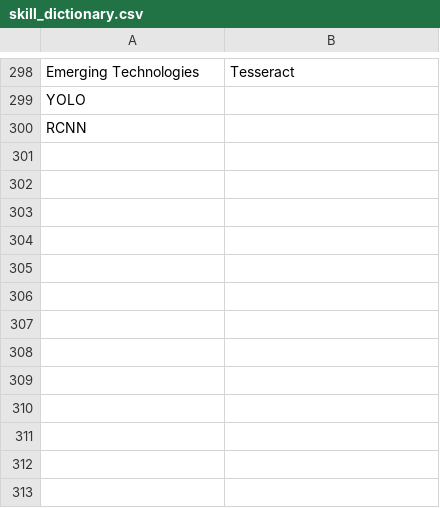
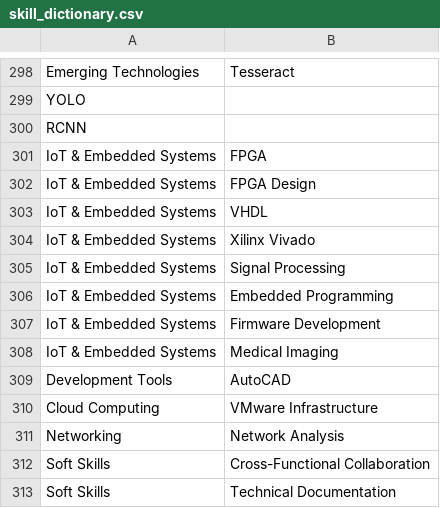
Before and after one commit to dumpasasank5171/AI-Resume-Analyzer, a CSV file: data/skill_dictionary.csv, drawn as a sheet; only a part is shown, gaps mark what is left out.

Commit message:
Update skill_dictionary.csv with new skills
Added new skills and categories to the skill dictionary, including FPGA and related technologies.

```diff
--- a/data/skill_dictionary.csv
+++ b/data/skill_dictionary.csv
@@ -300 +300,14 @@ YOLO,
 RCNN,
+IoT & Embedded Systems,FPGA
+IoT & Embedded Systems,FPGA Design
+IoT & Embedded Systems,VHDL
+IoT & Embedded Systems,Xilinx Vivado
+IoT & Embedded Systems,Signal Processing
+IoT & Embedded Systems,Embedded Programming
+IoT & Embedded Systems,Firmware Development
+IoT & Embedded Systems,Medical Imaging
+Development Tools,AutoCAD
+Cloud Computing,VMware Infrastructure
+Networking,Network Analysis
+Soft Skills,Cross-Functional Collaboration
+Soft Skills,Technical Documentation
```
